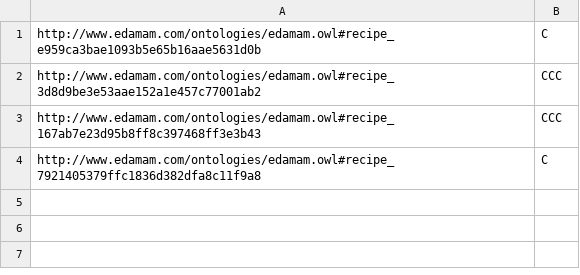
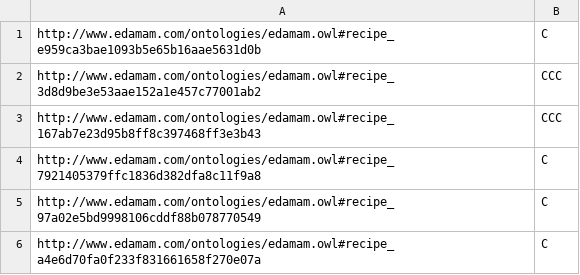
Before and after one commit to anisalil10/RecipeSearch, a CSV file: src/Main/resources/recipes.csv, drawn as a sheet; the diff names each change by its address in the sheet, - before the commit and + after, or states it on an @@ line.

Commit message:
Popular Recipes should display without a button.

```diff
--- a/src/Main/resources/recipes.csv
+++ b/src/Main/resources/recipes.csv
+row 5: http://www.edamam.com/ontologies/edamam.owl#recipe_97a02e5bd9998106cddf88b078770549 | C
+row 6: http://www.edamam.com/ontologies/edamam.owl#recipe_a4e6d70fa0f233f831661658f270e07a | C
```
Also changed, not shown: 7 other files.
